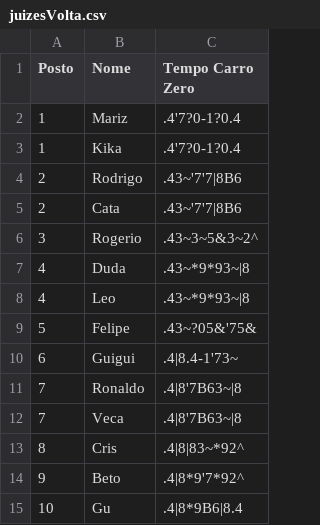
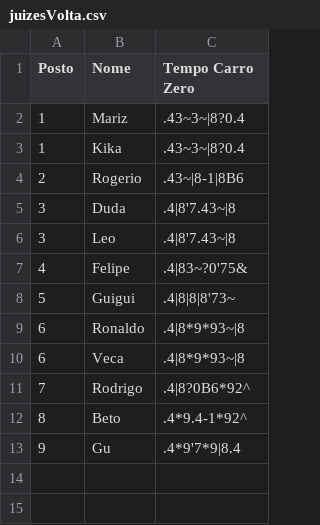
Before and after one commit to felipefreitassilva/RallyBritishClubAPI, a CSV file: juizesVolta.csv, drawn as a sheet.

Commit message:
Update juizesVolta.csv

```diff
--- a/juizesVolta.csv
+++ b/juizesVolta.csv
@@ -1,15 +1,13 @@
 Posto,Nome,Tempo Carro Zero
-1,Mariz,.4'7?0-1?0.4
-1,Kika,.4'7?0-1?0.4
-2,Rodrigo,.43~'7'7|8B6
-2,Cata,.43~'7'7|8B6
-3,Rogerio,.43~3~5&3~2^
-4,Duda,.43~*9*93~|8
-4,Leo,.43~*9*93~|8
-5,Felipe,.43~?05&'75&
-6,Guigui,.4|8.4-1'73~
-7,Ronaldo,.4|8'7B63~|8
-7,Veca,.4|8'7B63~|8
-8,Cris,.4|8|83~*92^
-9,Beto,.4|8*9'7*92^
-10,Gu,.4|8*9B6|8.4
+1,Mariz,.43~3~|8?0.4
+1,Kika,.43~3~|8?0.4
+2,Rogerio,.43~|8-1|8B6
+3,Duda,.4|8'7.43~|8
+3,Leo,.4|8'7.43~|8
+4,Felipe,.4|83~?0'75&
+5,Guigui,.4|8|8|8'73~
+6,Ronaldo,.4|8*9*93~|8
+6,Veca,.4|8*9*93~|8
+7,Rodrigo,.4|8?0B6*92^
+8,Beto,.4*9.4-1*92^
+9,Gu,.4*9'7*9|8.4
```
